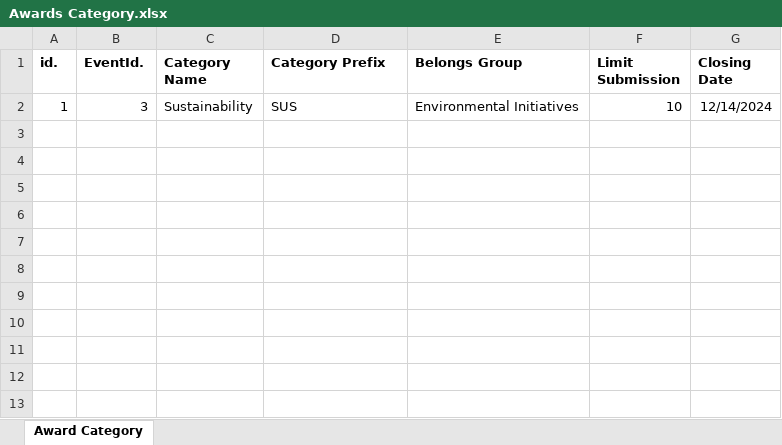
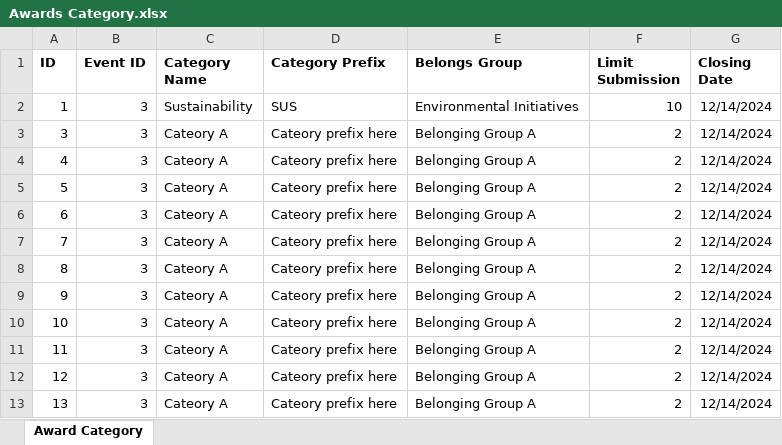
Before and after one commit to developerphanom12/judgify_backend, an Excel workbook: files/Awards Category.xlsx, sheet Award Category, drawn as a sheet; values as stored, in another font and other column widths than the file's, no borders; the diff names each change by its address in the sheet, - before the commit and + after, or states it on an @@ line.

```diff
--- a/files/Awards Category.xlsx (sheet Award Category)
+++ b/files/Awards Category.xlsx (sheet Award Category)
-A1: id.
+A1: ID
-B1: EventId.
+B1: Event ID
+row 3: 3 | 3 | Cateory A | Cateory prefix here | Belonging Group A | 2 | 12/14/2024
+row 4: 4 | 3 | Cateory A | Cateory prefix here | Belonging Group A | 2 | 12/14/2024
+row 5: 5 | 3 | Cateory A | Cateory prefix here | Belonging Group A | 2 | 12/14/2024
+row 6: 6 | 3 | Cateory A | Cateory prefix here | Belonging Group A | 2 | 12/14/2024
+row 7: 7 | 3 | Cateory A | Cateory prefix here | Belonging Group A | 2 | 12/14/2024
+row 8: 8 | 3 | Cateory A | Cateory prefix here | Belonging Group A | 2 | 12/14/2024
+row 9: 9 | 3 | Cateory A | Cateory prefix here | Belonging Group A | 2 | 12/14/2024
+row 10: 10 | 3 | Cateory A | Cateory prefix here | Belonging Group A | 2 | 12/14/2024
+row 11: 11 | 3 | Cateory A | Cateory prefix here | Belonging Group A | 2 | 12/14/2024
+row 12: 12 | 3 | Cateory A | Cateory prefix here | Belonging Group A | 2 | 12/14/2024
+row 13: 13 | 3 | Cateory A | Cateory prefix here | Belonging Group A | 2 | 12/14/2024
```
Also changed, not shown: 3 other files.
